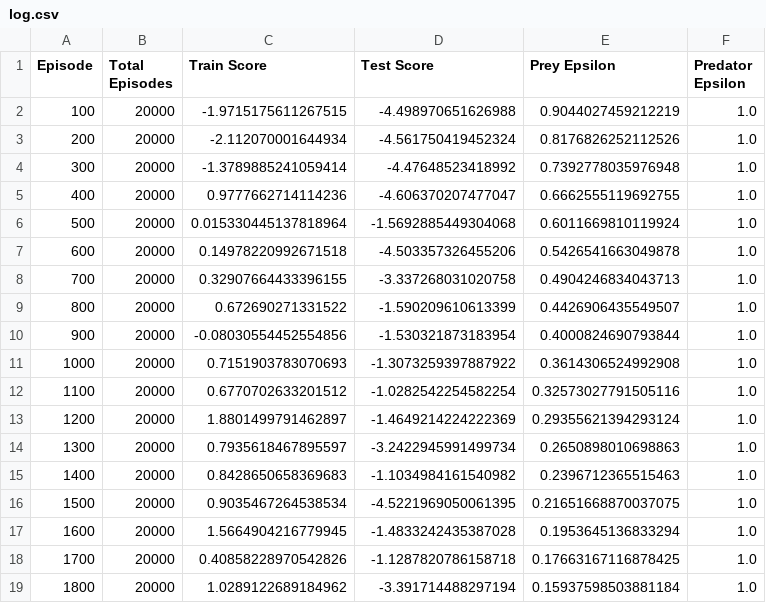
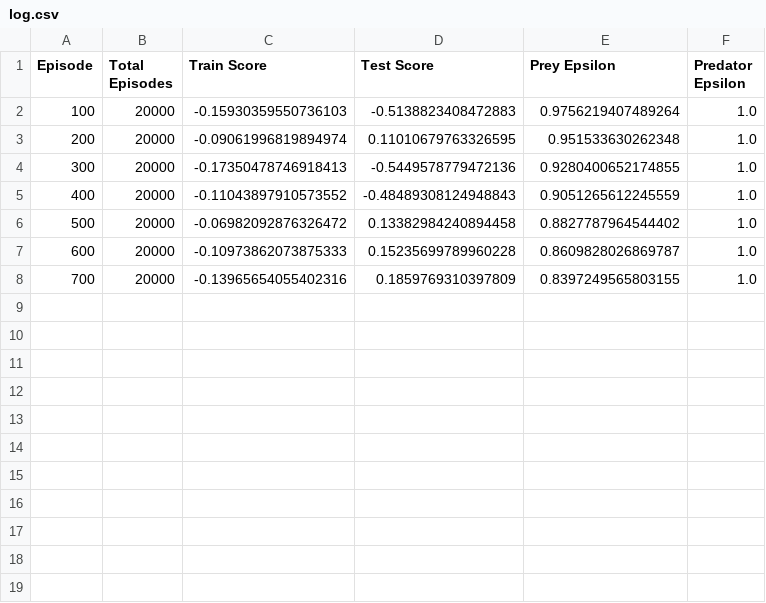
Before and after one commit to GauravB159/PreyPredatorReinforcement, a CSV file: log.csv, drawn as a sheet; only a part is shown; the diff covers the shown part only.

```diff
--- a/log.csv
+++ b/log.csv
@@ -1,19 +1,8 @@
 Episode,Total Episodes,Train Score,Test Score,Prey Epsilon,Predator Epsilon
-100,20000,-1.9715175611267515,-4.498970651626988,0.9044027459212219,1.0
-200,20000,-2.112070001644934,-4.561750419452324,0.8176826252112526,1.0
-300,20000,-1.3789885241059414,-4.47648523418992,0.7392778035976948,1.0
-400,20000,0.9777662714114236,-4.606370207477047,0.6662555119692755,1.0
-500,20000,0.015330445137818964,-1.5692885449304068,0.6011669810119924,1.0
-600,20000,0.14978220992671518,-4.503357326455206,0.5426541663049878,1.0
-700,20000,0.32907664433396155,-3.337268031020758,0.4904246834043713,1.0
-800,20000,0.672690271331522,-1.590209610613399,0.4426906435549507,1.0
-900,20000,-0.08030554452554856,-1.530321873183954,0.4000824690793844,1.0
-1000,20000,0.7151903783070693,-1.3073259397887922,0.3614306524992908,1.0
-1100,20000,0.6770702633201512,-1.0282542254582254,0.32573027791505116,1.0
-1200,20000,1.8801499791462897,-1.4649214224222369,0.29355621394293124,1.0
-1300,20000,0.7935618467895597,-3.2422945991499734,0.2650898010698863,1.0
-1400,20000,0.8428650658369683,-1.1034984161540982,0.2396712365515463,1.0
-1500,20000,0.9035467264538534,-4.5221969050061395,0.21651668870037075,1.0
-1600,20000,1.5664904216779945,-1.4833242435387028,0.1953645136833294,1.0
-1700,20000,0.40858228970542826,-1.1287820786158718,0.17663167116878425,1.0
-1800,20000,1.0289122689184962,-3.391714488297194,0.15937598503881184,1.0
+100,20000,-0.15930359550736103,-0.5138823408472883,0.9756219407489264,1.0
+200,20000,-0.09061996819894974,0.11010679763326595,0.951533630262348,1.0
+300,20000,-0.17350478746918413,-0.5449578779472136,0.9280400652174855,1.0
+400,20000,-0.11043897910573552,-0.48489308124948843,0.9051265612245559,1.0
+500,20000,-0.06982092876326472,0.13382984240894458,0.8827787964544402,1.0
+600,20000,-0.10973862073875333,0.15235699789960228,0.8609828026869787,1.0
+700,20000,-0.13965654055402316,0.1859769310397809,0.8397249565803155,1.0
```
Also changed, not shown: 11 removed rows elsewhere in this file, 2 other files.
